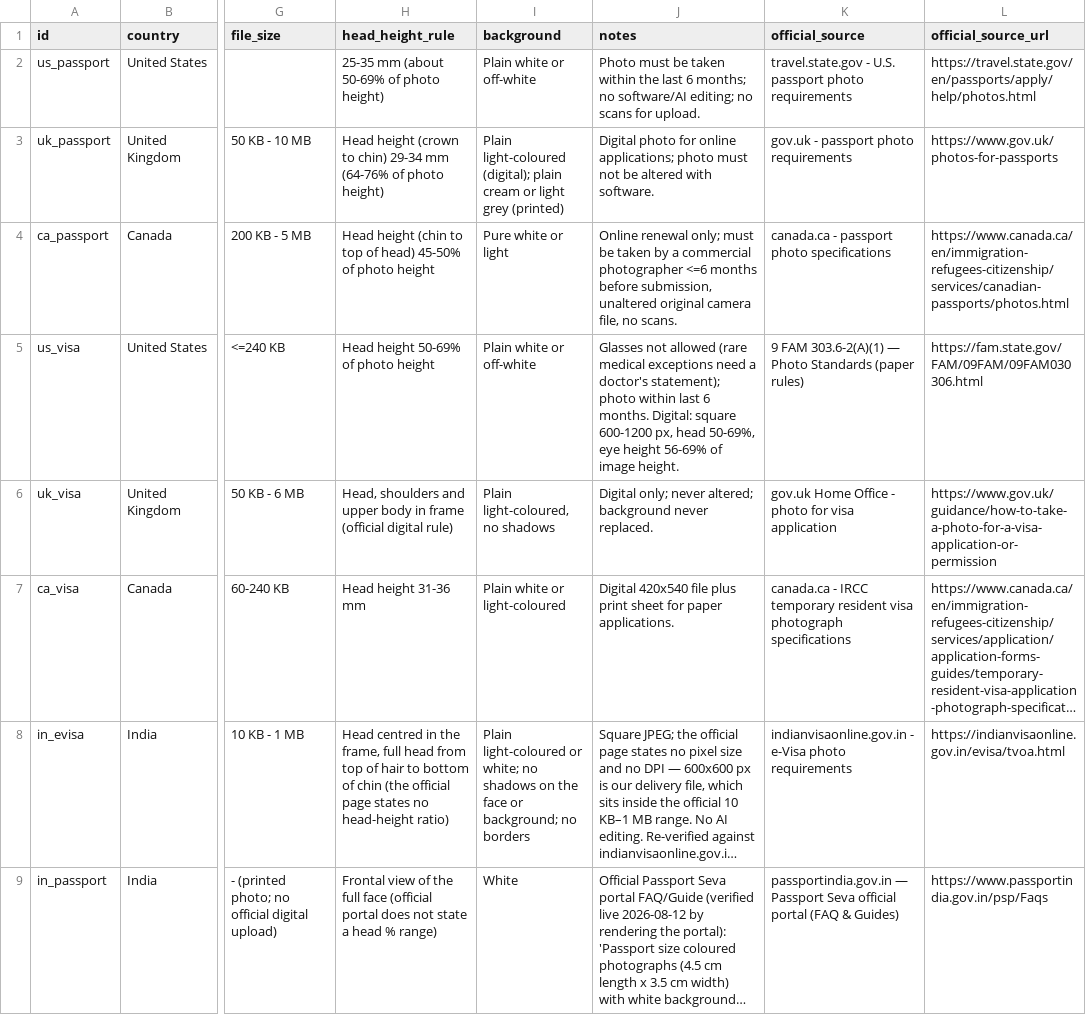
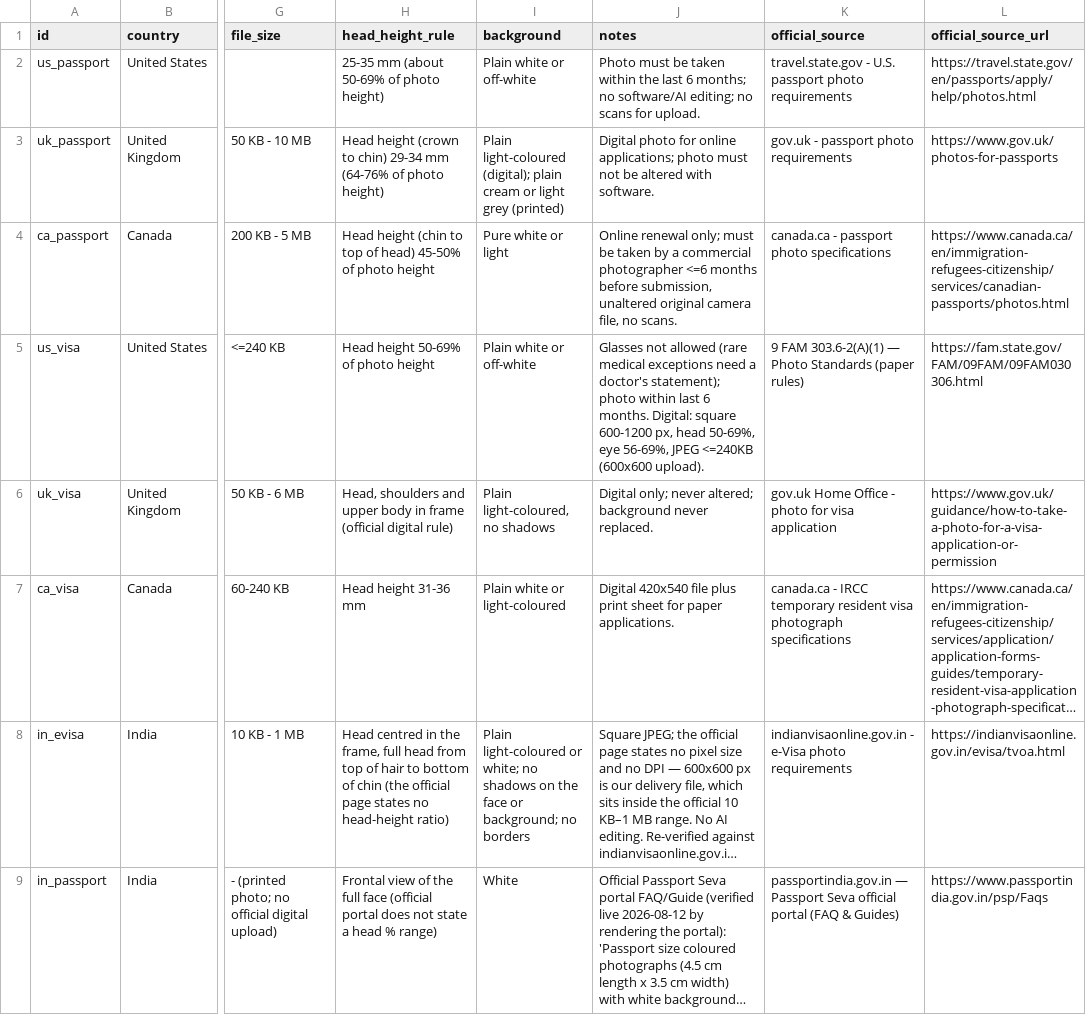
Before and after one commit to allenyfuding/passport-photo-specs, a CSV file: passport_photo_specs.csv, drawn as a sheet; only a part is shown, gaps mark what is left out; long unchanged cells end in …; the diff names each change by its address in the sheet, - before the commit and + after, or states it on an @@ line.

```diff
--- a/passport_photo_specs.csv
+++ b/passport_photo_specs.csv
-J5 (notes): …50-69%, eye height 56-69% of image height.
+J5 (notes): …50-69%, eye 56-69%, JPEG <=240KB (600x600 upload).
```
Also changed, not shown: 1 other file.
